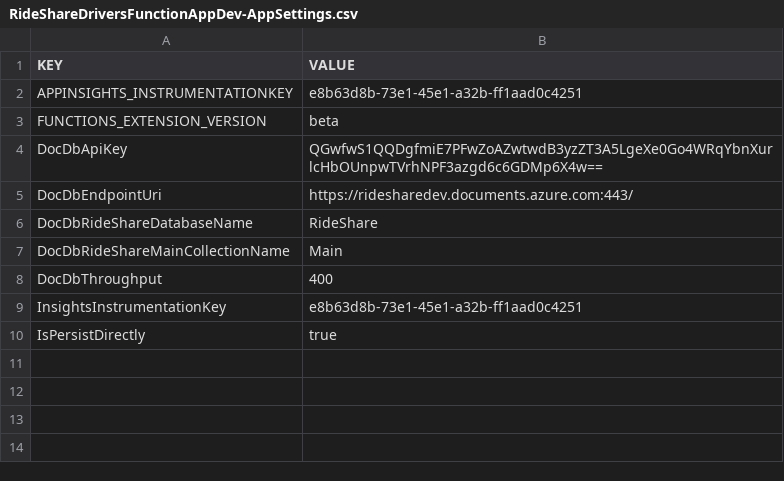
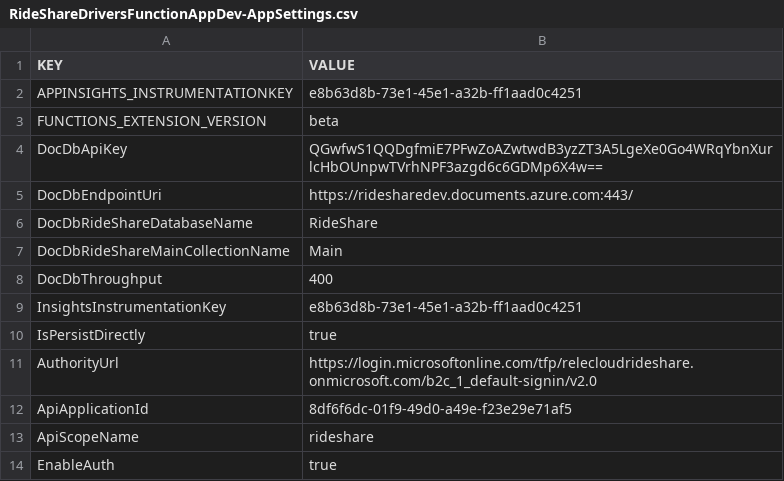
Before and after one commit to Azure-Samples/Serverless-microservices-reference-architecture, a CSV file: dotnet/settings/RideShareDriversFunctionAppDev-AppSettings.csv, drawn as a sheet; the diff names each change by its address in the sheet, - before the commit and + after, or states it on an @@ line.

Commit message:
Updated app settings files

```diff
--- a/dotnet/settings/RideShareDriversFunctionAppDev-AppSettings.csv
+++ b/dotnet/settings/RideShareDriversFunctionAppDev-AppSettings.csv
+row 11: AuthorityUrl | https://login.microsoftonline.com/tfp/relecloudrideshare.onmicrosoft.com/b2c_1_default-signin/v2.0
+row 12: ApiApplicationId | 8df6f6dc-01f9-49d0-a49e-f23e29e71af5
+row 13: ApiScopeName | rideshare
+row 14: EnableAuth | true
```
Also changed, not shown: dotnet/settings/RideShareOrchestratorsFunctionApp-AppSettings.csv, dotnet/settings/RideShareOrchestratorsFunctionAppDev-AppSettings.csv, 3 other files.
